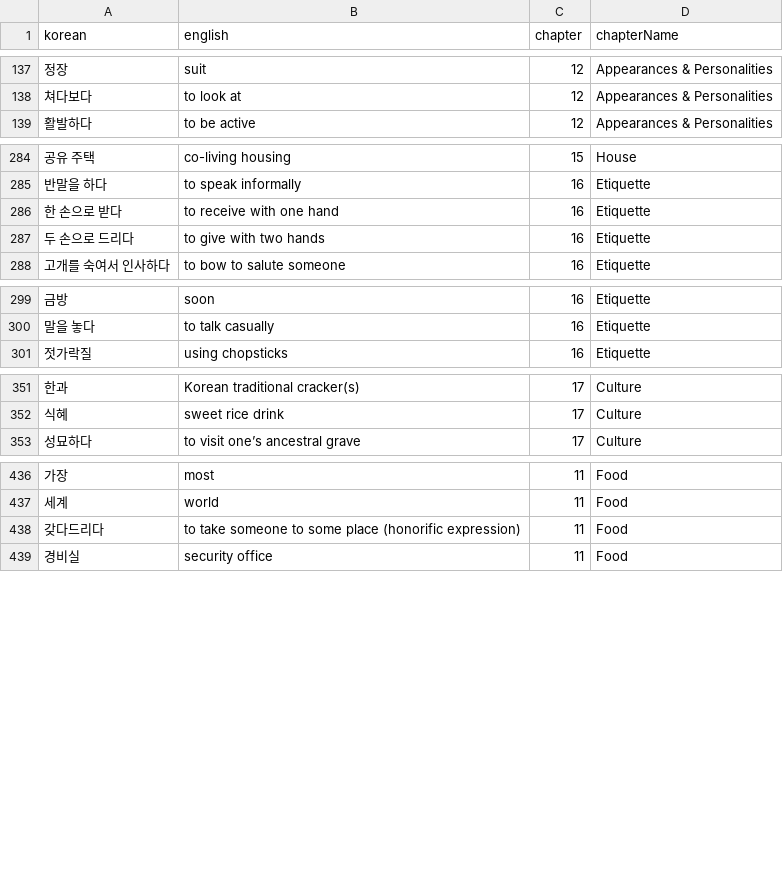
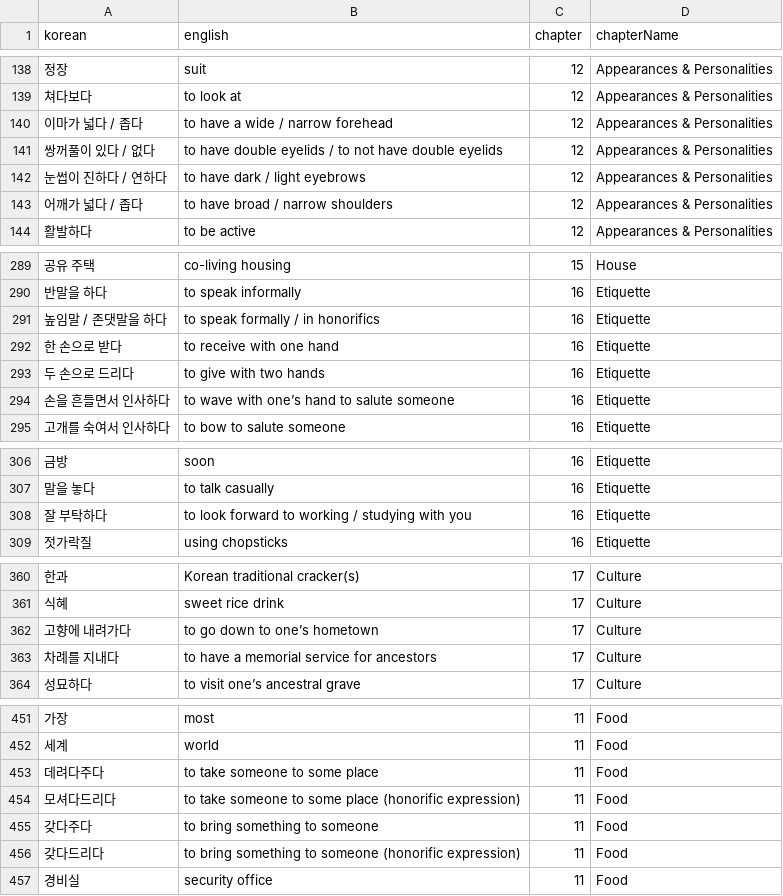
Before and after one commit to idomoz/korean-flashcards, a CSV file: src/data/2B_combined.csv, drawn as a sheet; only a part is shown, gaps mark what is left out; the diff covers the shown part only.

```diff
--- a/src/data/2B_combined.csv
+++ b/src/data/2B_combined.csv
@@ -138,2 +139,6 @@ korean,english,chapter,chapterName
 쳐다보다,to look at,12,Appearances & Personalities
+이마가 넓다 / 좁다,to have a wide / narrow forehead,12,Appearances & Personalities
+쌍꺼풀이 있다 / 없다,to have double eyelids / to not have double eyelids,12,Appearances & Personalities
+눈썹이 진하다 / 연하다,to have dark / light eyebrows,12,Appearances & Personalities
+어깨가 넓다 / 좁다,to have broad / narrow shoulders,12,Appearances & Personalities
 활발하다,to be active,12,Appearances & Personalities
@@ -285,4 +290,6 @@ korean,english,chapter,chapterName
 반말을 하다,to speak informally,16,Etiquette
+높임말 / 존댓말을 하다,to speak formally / in honorifics,16,Etiquette
 한 손으로 받다,to receive with one hand,16,Etiquette
 두 손으로 드리다,to give with two hands,16,Etiquette
+손을 흔들면서 인사하다,to wave with one’s hand to salute someone,16,Etiquette
 고개를 숙여서 인사하다,to bow to salute someone,16,Etiquette
@@ -300,2 +307,3 @@ korean,english,chapter,chapterName
 말을 놓다,to talk casually,16,Etiquette
+잘 부탁하다,to look forward to working / studying with you,16,Etiquette
 젓가락질,using chopsticks,16,Etiquette
@@ -352,2 +361,4 @@ korean,english,chapter,chapterName
 식혜,sweet rice drink,17,Culture
+고향에 내려가다,to go down to one’s hometown,17,Culture
+차례를 지내다,to have a memorial service for ancestors,17,Culture
 성묘하다,to visit one’s ancestral grave,17,Culture
@@ -437,3 +452,6 @@ korean,english,chapter,chapterName
 세계,world,11,Food
-갖다드리다,to take someone to some place (honorific expression),11,Food
+데려다주다,to take someone to some place,11,Food
+모셔다드리다,to take someone to some place (honorific expression),11,Food
+갖다주다,to bring something to someone,11,Food
+갖다드리다,to bring something to someone (honorific expression),11,Food
 경비실,security office,11,Food
```
Also changed, not shown: 8 added rows and 12 edited cells elsewhere in this file, src/data/1A_combined.csv, src/data/1B_combined.csv, 2 other files.
